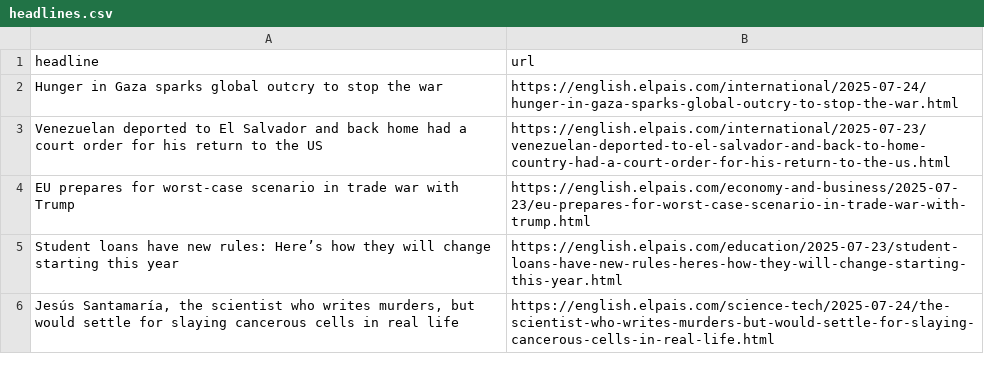
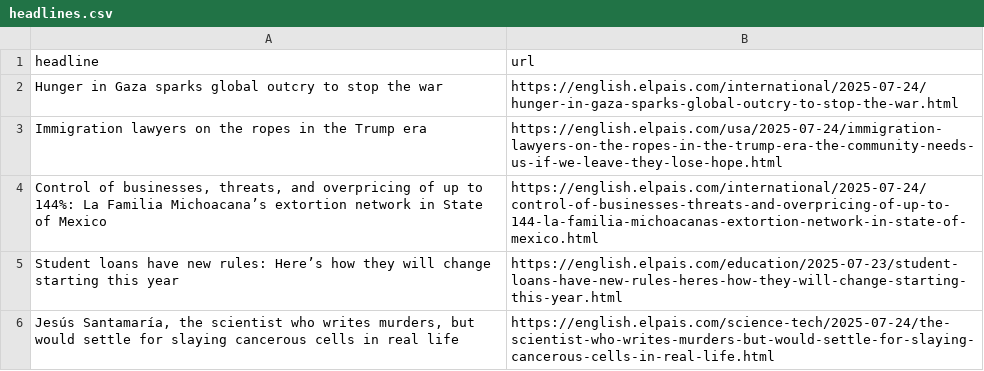
Before and after one commit to LisaMEckardt/el-pais-autoscraper, a CSV file: headlines.csv, drawn as a sheet; only a part is shown.

```diff
--- a/headlines.csv
+++ b/headlines.csv
@@ -2,4 +2,4 @@ headline,url
 Hunger in Gaza sparks global outcry to stop the war ,https://english.elpais.com/international/2025-07-24/hunger-in-gaza-sparks-global-outcry-to-stop-the-war.html
-Venezuelan deported to El Salvador and back home had a court order for his return to the US,https://english.elpais.com/international/2025-07-23/venezuelan-deported-to-el-salvador-and-back-to-home-country-had-a-court-order-for-his-return-to-the-us.html
-EU prepares for worst-case scenario in trade war with Trump,https://english.elpais.com/economy-and-business/2025-07-23/eu-prepares-for-worst-case-scenario-in-trade-war-with-trump.html
+Immigration lawyers on the ropes in the Trump era,https://english.elpais.com/usa/2025-07-24/immigration-lawyers-on-the-ropes-in-the-trump-era-the-community-needs-us-if-we-leave-they-lose-hope.html
+"Control of businesses, threats, and overpricing of up to 144%: La Familia Michoacana’s extortion network in State of Mexico ",https://english.elpais.com/international/2025-07-24/control-of-businesses-threats-and-overpricing-of-up-to-144-la-familia-michoacanas-extortion-network-in-state-of-mexico.html
 Student loans have new rules: Here’s how they will change starting this year,https://english.elpais.com/education/2025-07-23/student-loans-have-new-rules-heres-how-they-will-change-starting-this-year.html
```
